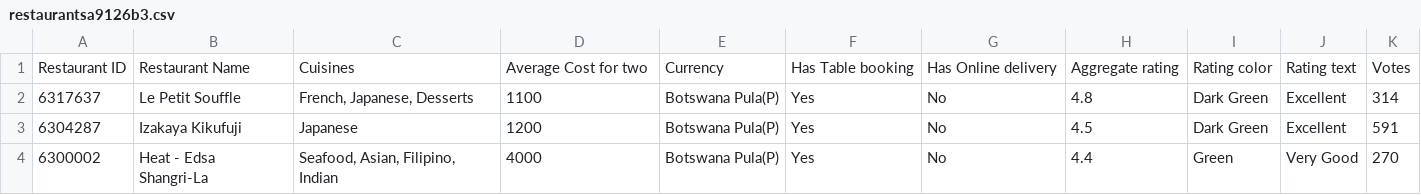
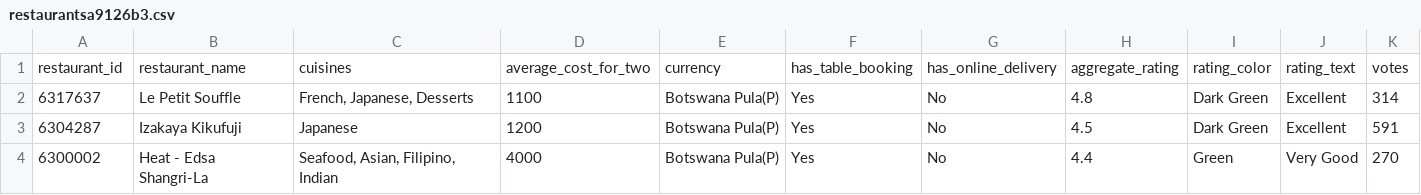
Before and after one commit to rishabhd1/restaurant-listing, a CSV file: restaurantsa9126b3.csv, drawn as a sheet; only a part is shown; removed rows and columns are numbered as before the commit, all else as after; the diff names each change by its address in the sheet, - before the commit and + after, or states it on an @@ line.

```diff
--- a/restaurantsa9126b3.csv
+++ b/restaurantsa9126b3.csv
-row 1: Restaurant ID | Restaurant Name | Cuisines | Average Cost for two | Currency | Has Table booking | Has Online delivery | Aggregate rating | Rating color | Rating text | Votes
+row 1: restaurant_id | restaurant_name | cuisines | average_cost_for_two | currency | has_table_booking | has_online_delivery | aggregate_rating | rating_color | rating_text | votes
```
Also changed, not shown: restaurant_addc9a1430.csv, 8 other files.
